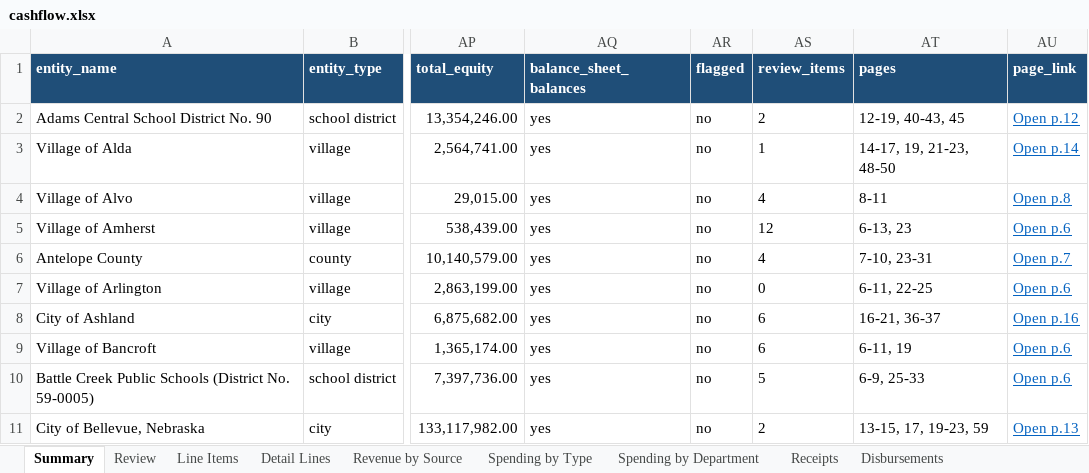
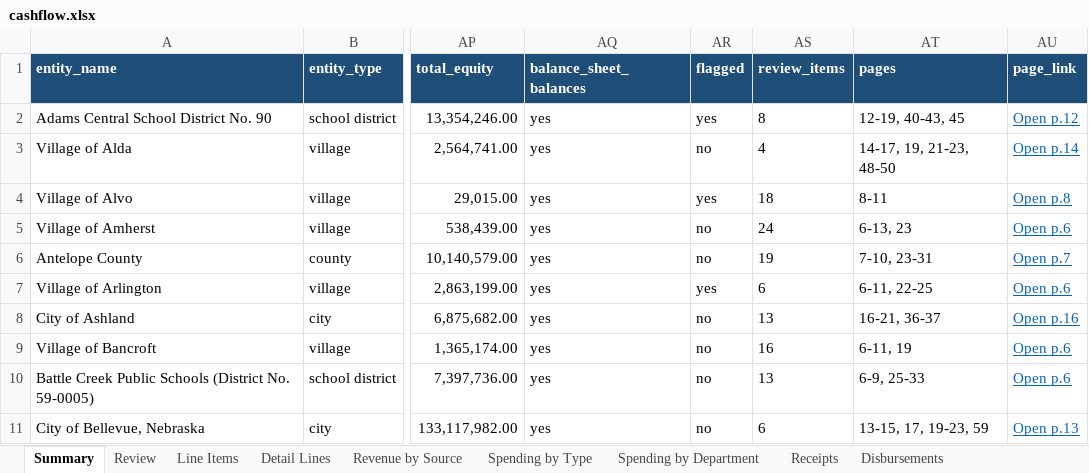
Before and after one commit to trltrl12/Nebraska-Audit, an Excel workbook: output/cashflow.xlsx, sheet Summary, drawn as a sheet; only a part is shown, gaps mark what is left out; values as stored, in another font and other column widths than the file's, no borders; the diff names each change by its address in the sheet, - before the commit and + after, or states it on an @@ line.

```diff
--- a/output/cashflow.xlsx (sheet Summary)
+++ b/output/cashflow.xlsx (sheet Summary)
-AR2 (flagged): no
+AR2 (flagged): yes
-AS2 (review_items): 2
+AS2 (review_items): 8
-AS3 (review_items): 1
+AS3 (review_items): 4
-AR4 (flagged): no
+AR4 (flagged): yes
-AS4 (review_items): 4
+AS4 (review_items): 18
-AS5 (review_items): 12
+AS5 (review_items): 24
-AS6 (review_items): 4
+AS6 (review_items): 19
-AR7 (flagged): no
+AR7 (flagged): yes
-AS7 (review_items): 0
+AS7 (review_items): 6
-AS8 (review_items): 6
+AS8 (review_items): 13
-AS9 (review_items): 6
+AS9 (review_items): 16
-AS10 (review_items): 5
+AS10 (review_items): 13
-AS11 (review_items): 2
+AS11 (review_items): 6
```
Also changed, not shown: sheet Review, sheet Flagged, sheet Progress, 10 other files.
